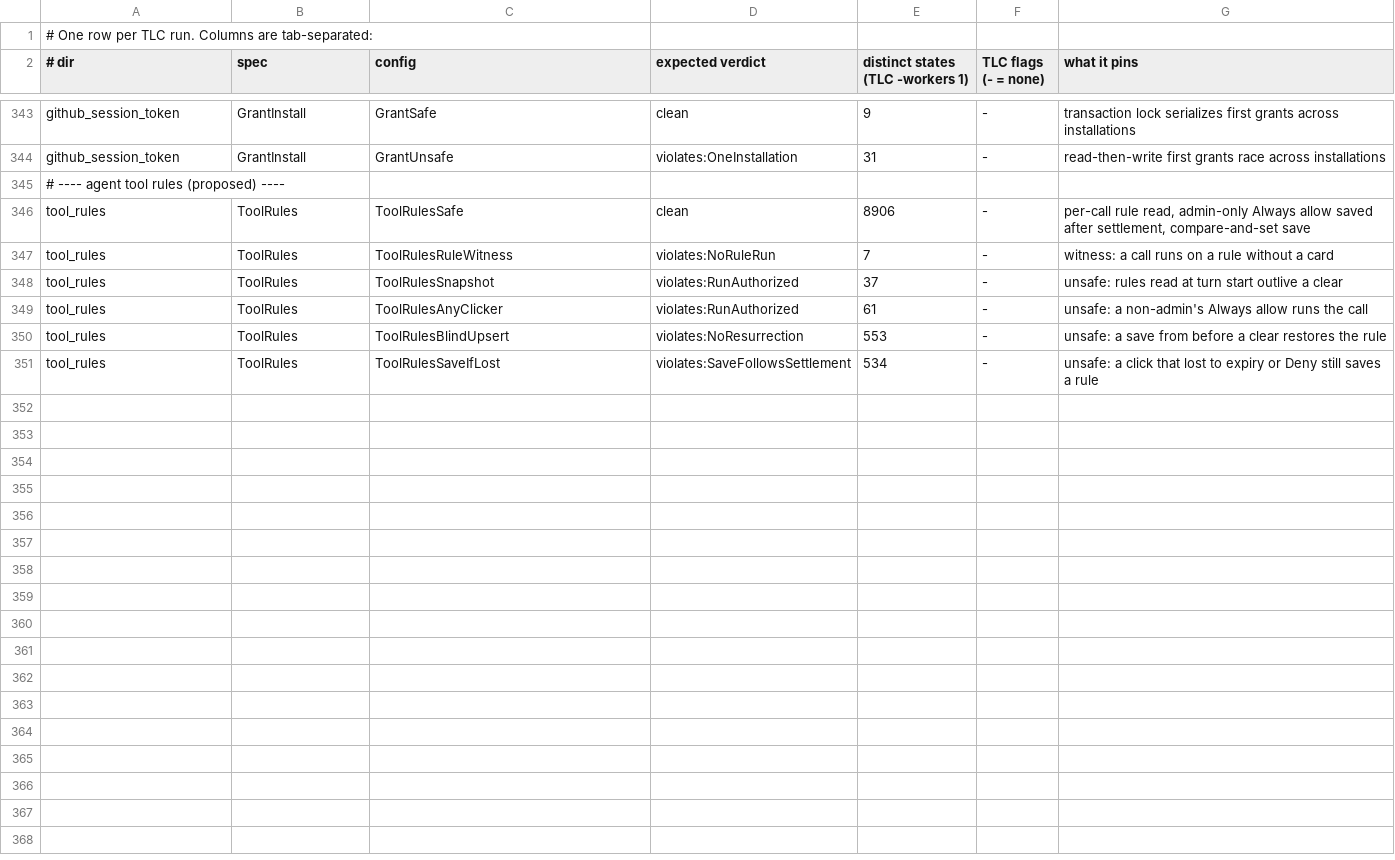
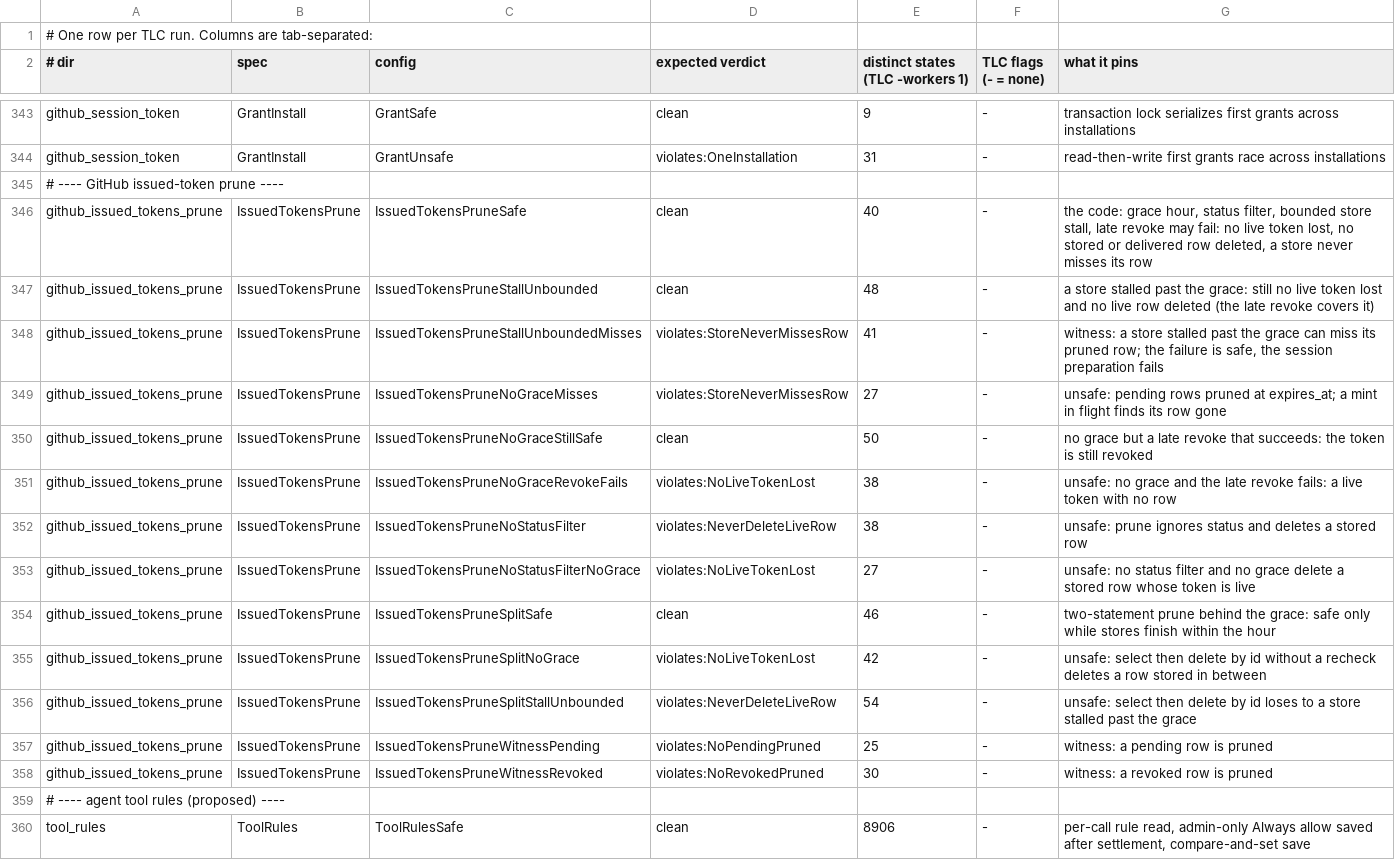
Before and after one commit to Nitjsefnie-OSC/daimon, a TSV file: formal/expected.tsv, drawn as a sheet; only a part is shown, gaps mark what is left out; the shorter side is filled out with more unchanged rows.

Commit message:
perf(github): delete old revoked and unused issued-token rows

```diff
--- a/formal/expected.tsv
+++ b/formal/expected.tsv
@@ -344,2 +344,16 @@ github_session_token	GrantInstall	GrantSafe	clean	9	-	transaction lock serialize
 github_session_token	GrantInstall	GrantUnsafe	violates:OneInstallation	31	-	read-then-write first grants race across installations
+# ---- GitHub issued-token prune ----
+github_issued_tokens_prune	IssuedTokensPrune	IssuedTokensPruneSafe	clean	40	-	the code: grace hour, status filter, bounded store stall, late revoke may fail: no live token lost, no stored or delivered row deleted, a store never misses its row
+github_issued_tokens_prune	IssuedTokensPrune	IssuedTokensPruneStallUnbounded	clean	48	-	a store stalled past the grace: still no live token lost and no live row deleted (the late revoke covers it)
+github_issued_tokens_prune	IssuedTokensPrune	IssuedTokensPruneStallUnboundedMisses	violates:StoreNeverMissesRow	41	-	witness: a store stalled past the grace can miss its pruned row; the failure is safe, the session preparation fails
+github_issued_tokens_prune	IssuedTokensPrune	IssuedTokensPruneNoGraceMisses	violates:StoreNeverMissesRow	27	-	unsafe: pending rows pruned at expires_at; a mint in flight finds its row gone
+github_issued_tokens_prune	IssuedTokensPrune	IssuedTokensPruneNoGraceStillSafe	clean	50	-	no grace but a late revoke that succeeds: the token is still revoked
+github_issued_tokens_prune	IssuedTokensPrune	IssuedTokensPruneNoGraceRevokeFails	violates:NoLiveTokenLost	38	-	unsafe: no grace and the late revoke fails: a live token with no row
+github_issued_tokens_prune	IssuedTokensPrune	IssuedTokensPruneNoStatusFilter	violates:NeverDeleteLiveRow	38	-	unsafe: prune ignores status and deletes a stored row
+github_issued_tokens_prune	IssuedTokensPrune	IssuedTokensPruneNoStatusFilterNoGrace	violates:NoLiveTokenLost	27	-	unsafe: no status filter and no grace delete a stored row whose token is live
+github_issued_tokens_prune	IssuedTokensPrune	IssuedTokensPruneSplitSafe	clean	46	-	two-statement prune behind the grace: safe only while stores finish within the hour
+github_issued_tokens_prune	IssuedTokensPrune	IssuedTokensPruneSplitNoGrace	violates:NoLiveTokenLost	42	-	unsafe: select then delete by id without a recheck deletes a row stored in between
+github_issued_tokens_prune	IssuedTokensPrune	IssuedTokensPruneSplitStallUnbounded	violates:NeverDeleteLiveRow	54	-	unsafe: select then delete by id loses to a store stalled past the grace
+github_issued_tokens_prune	IssuedTokensPrune	IssuedTokensPruneWitnessPending	violates:NoPendingPruned	25	-	witness: a pending row is pruned
+github_issued_tokens_prune	IssuedTokensPrune	IssuedTokensPruneWitnessRevoked	violates:NoRevokedPruned	30	-	witness: a revoked row is pruned
 # ---- agent tool rules (proposed) ----
```
Also changed, not shown: 23 other files.
